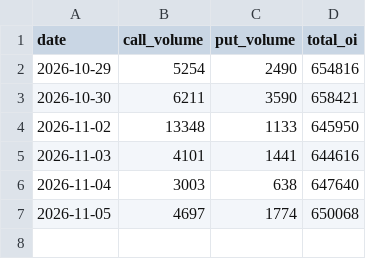
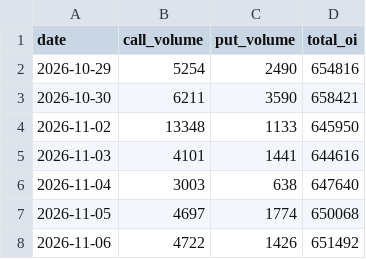
Before and after one commit to teachamantofish/ibrx, a CSV file: docs/data/ibrx_options_totals.csv, drawn as a sheet.

```diff
--- a/docs/data/ibrx_options_totals.csv
+++ b/docs/data/ibrx_options_totals.csv
@@ -7 +7,2 @@ date,call_volume,put_volume,total_oi
 2026-11-05,4697,1774,650068
+2026-11-06,4722,1426,651492
```
Also changed, not shown: docs/data/ibrx_daily.csv.
